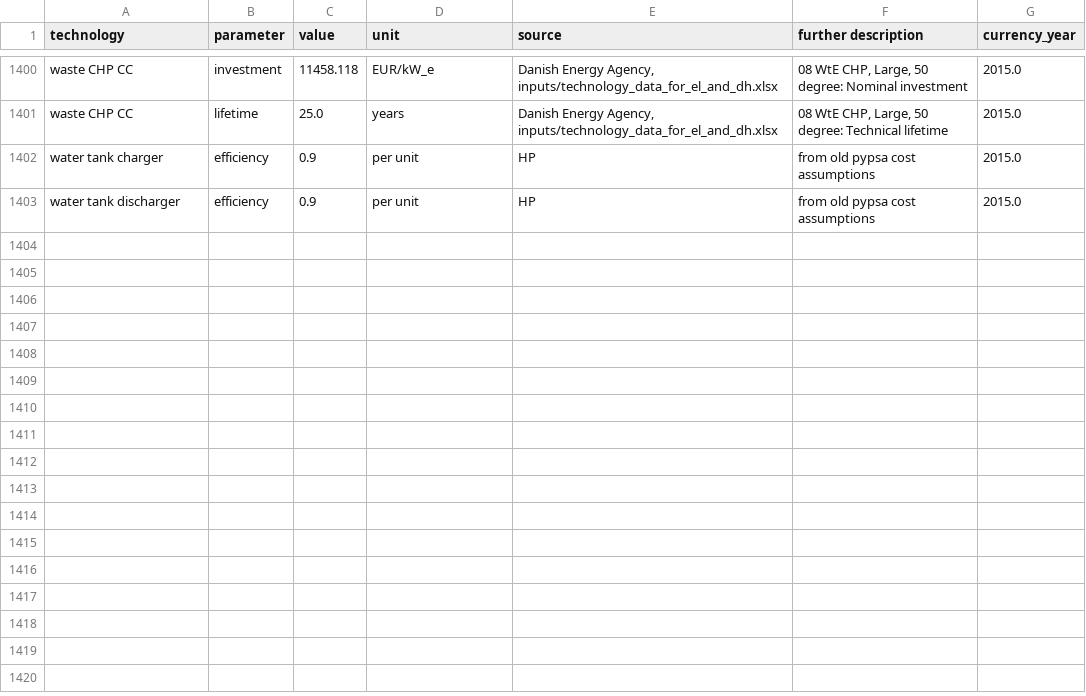
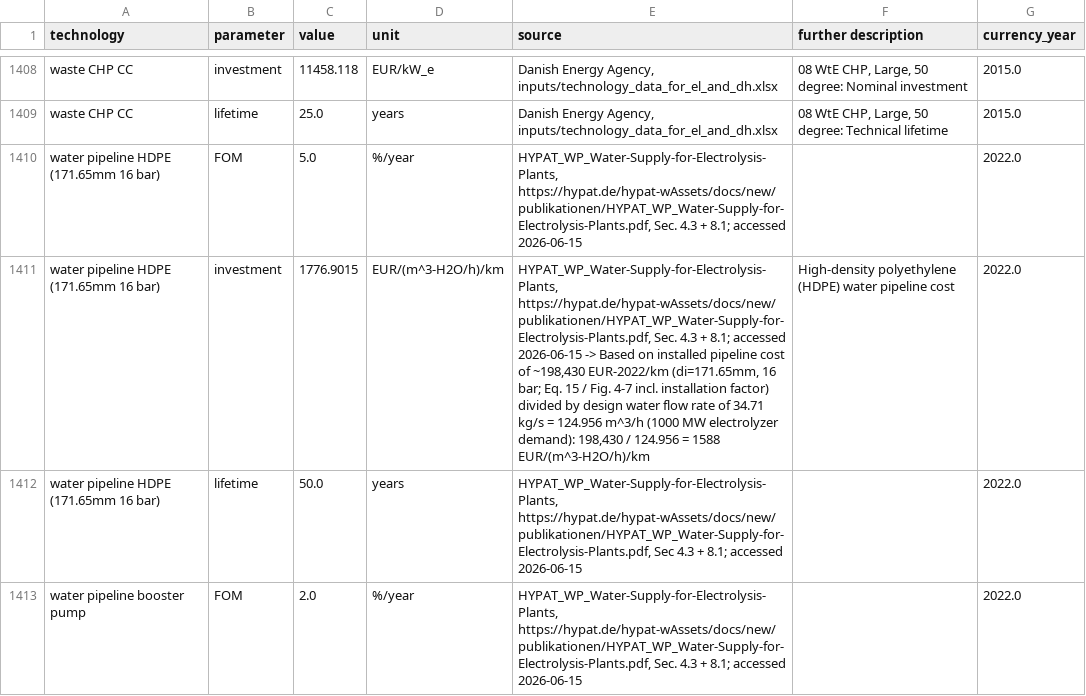
Before and after one commit to BertoGBG/technology-data, a CSV file: outputs/costs_2020.csv, drawn as a sheet; only a part is shown, gaps mark what is left out; the shorter side is filled out with more unchanged rows; the diff covers the shown part only.

```diff
--- a/outputs/costs_2020.csv
+++ b/outputs/costs_2020.csv
@@ -1405 +1413,5 @@ waste CHP CC,investment,11458.118,EUR/kW_e,"Danish Energy Agency, inputs/technol
 waste CHP CC,lifetime,25.0,years,"Danish Energy Agency, inputs/technology_data_for_el_and_dh.xlsx","08 WtE CHP, Large, 50 degree:  Technical lifetime",2015.0
+water pipeline HDPE (171.65mm 16 bar),FOM,5.0,%/year,"HYPAT_WP_Water-Supply-for-Electrolysis-Plants, https://hypat.de/hypat-wAssets/docs/new/publikationen/HYPAT_WP_Water-Supply-for-Electrolysis-Plants.pdf, Sec. 4.3 + 8.1; accessed 2026-06-15",,2022.0
+water pipeline HDPE (171.65mm 16 bar),investment,1776.9015,EUR/(m^3-H2O/h)/km,"HYPAT_WP_Water-Supply-for-Electrolysis-Plants, https://hypat.de/hypat-wAssets/docs/new/publikationen/HYPAT_WP_Water-Supply-for-Electrolysis-Plants.pdf, Sec. 4.3 + 8.1; accessed 2026-06-15 -> Based on installed pipeline cost of ~198,430 EUR-2022/km (di=171.65mm, 16 bar; Eq. 15 / Fig. 4-7 incl. installation factor) divided by design water flow rate of 34.71 kg/s = 124.956 m^3/h (1000 MW electrolyzer demand): 198,430 / 124.956 = 1588 EUR/(m^3-H2O/h)/km",High-density polyethylene (HDPE) water pipeline cost,2022.0
+water pipeline HDPE (171.65mm 16 bar),lifetime,50.0,years,"HYPAT_WP_Water-Supply-for-Electrolysis-Plants, https://hypat.de/hypat-wAssets/docs/new/publikationen/HYPAT_WP_Water-Supply-for-Electrolysis-Plants.pdf, Sec 4.3 + 8.1; accessed 2026-06-15",,2022.0
+water pipeline booster pump,FOM,2.0,%/year,"HYPAT_WP_Water-Supply-for-Electrolysis-Plants, https://hypat.de/hypat-wAssets/docs/new/publikationen/HYPAT_WP_Water-Supply-for-Electrolysis-Plants.pdf, Sec. 4.3 + 8.1; accessed 2026-06-15",,2022.0
```
Also changed, not shown: 11 added rows and 6 edited cells elsewhere in this file, outputs/costs_2025.csv, outputs/costs_2030.csv, 11 other files.
